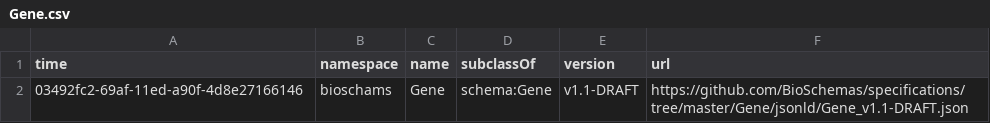
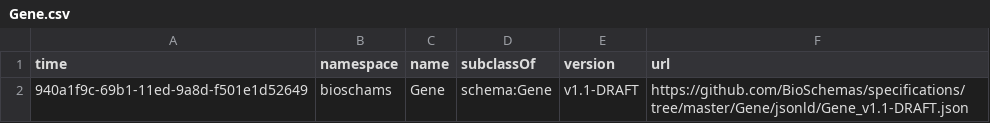
Before and after one commit to BioSchemas/bioschemas-dde, a CSV file: latest-updated-profiles/Gene.csv, drawn as a sheet.

Commit message:
Updating Profile

```diff
--- a/latest-updated-profiles/Gene.csv
+++ b/latest-updated-profiles/Gene.csv
@@ -1,2 +1,2 @@
 time,namespace,name,subclassOf,version,url
-03492fc2-69af-11ed-a90f-4d8e27166146,bioschams,Gene,schema:Gene,v1.1-DRAFT,https://github.com/BioSchemas/specifications/tree/master/Gene/jsonld/Gene_v1.1-DRAFT.json
+940a1f9c-69b1-11ed-9a8d-f501e1d52649,bioschams,Gene,schema:Gene,v1.1-DRAFT,https://github.com/BioSchemas/specifications/tree/master/Gene/jsonld/Gene_v1.1-DRAFT.json
```
